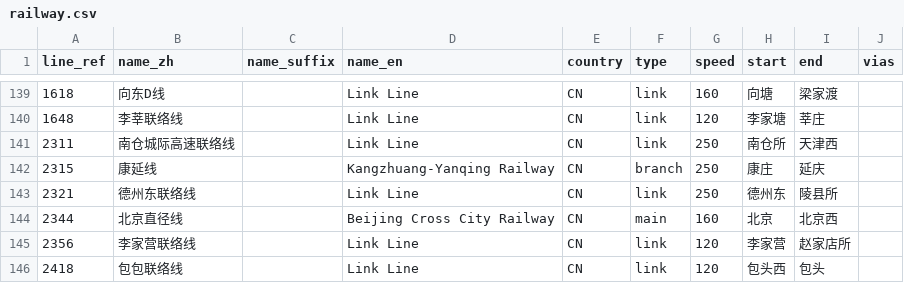
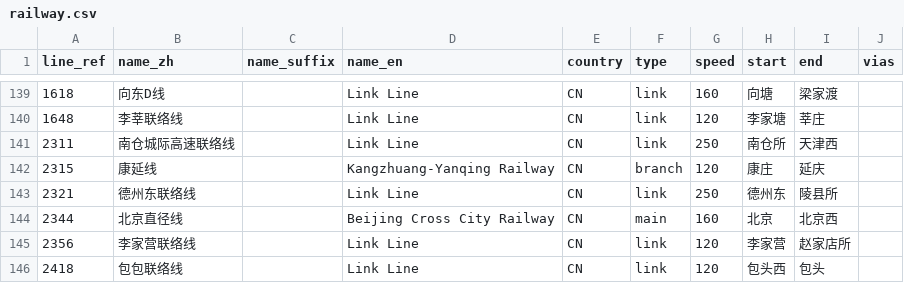
Before and after one commit to wu-ys/wheredidIgo, a CSV file: railway/railway.csv, drawn as a sheet; only a part is shown, gaps mark what is left out; the diff names each change by its address in the sheet, - before the commit and + after, or states it on an @@ line.

```diff
--- a/railway/railway.csv
+++ b/railway/railway.csv
-G142 (speed): 250
+G142 (speed): 120
```
Also changed, not shown: railway/station.csv, railway/unusedstation.csv.
